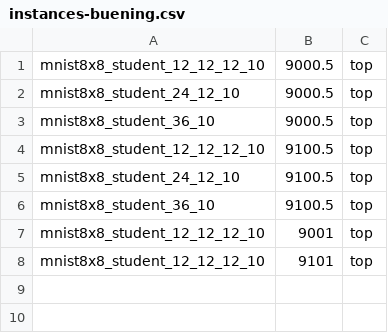
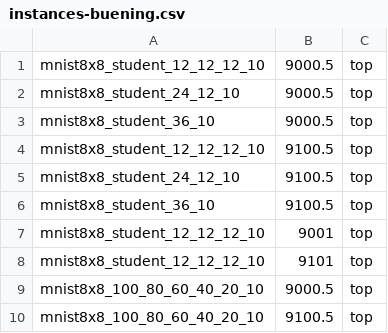
Before and after one commit to samysweb/nnequiv-experiments, a CSV file: instances-buening.csv, drawn as a sheet; the diff names each change by its address in the sheet, - before the commit and + after, or states it on an @@ line.

```diff
--- a/instances-buening.csv
+++ b/instances-buening.csv
+row 9: mnist8x8_100_80_60_40_20_10 | 9000.5 | top
+row 10: mnist8x8_100_80_60_40_20_10 | 9100.5 | top
```
Also changed, not shown: 10 other files.
